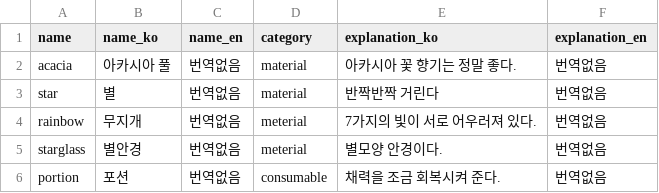
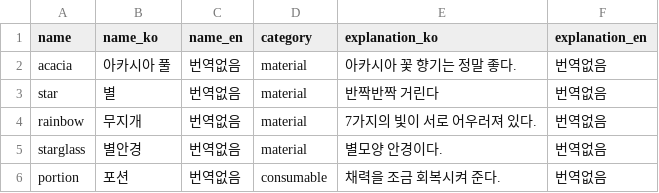
Before and after one commit to Project-Seed/Seed, a CSV file: Unity_File/Assets/Resources/Item_Table.csv, drawn as a sheet.

```diff
--- a/Unity_File/Assets/Resources/Item_Table.csv
+++ b/Unity_File/Assets/Resources/Item_Table.csv
@@ -3,4 +3,4 @@ acacia,아카시아 풀,번역없음,material,아카시아 꽃 향기는 정말
 star,별,번역없음,material,반짝반짝 거린다,번역없음
-rainbow,무지개,번역없음,meterial,7가지의 빛이 서로 어우러져 있다.,번역없음
-starglass,별안경,번역없음,meterial,별모양 안경이다.,번역없음
+rainbow,무지개,번역없음,material,7가지의 빛이 서로 어우러져 있다.,번역없음
+starglass,별안경,번역없음,material,별모양 안경이다.,번역없음
 portion,포션,번역없음,consumable,채력을 조금 회복시켜 준다.,번역없음
```
Also changed, not shown: 6 other files.
